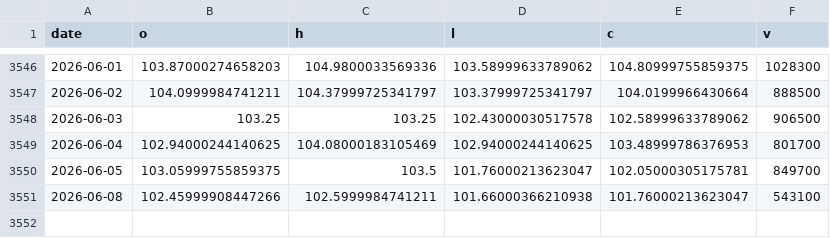
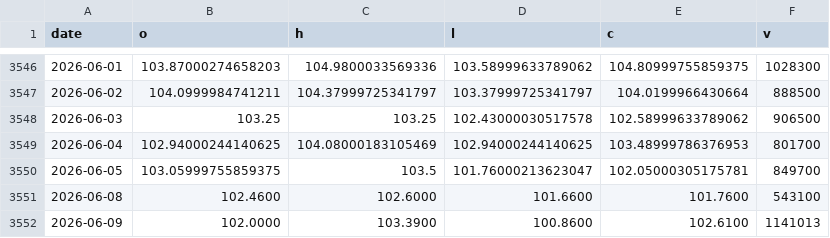
Before and after one commit to phainia/notification, a CSV file: data/tickers/MOAT.csv, drawn as a sheet; only a part is shown, gaps mark what is left out.

```diff
--- a/data/tickers/MOAT.csv
+++ b/data/tickers/MOAT.csv
@@ -3550,2 +3550,3 @@ date,o,h,l,c,v
 2026-06-05,103.05999755859375,103.5,101.76000213623047,102.05000305175781,849700
-2026-06-08,102.45999908447266,102.5999984741211,101.66000366210938,101.76000213623047,543100
+2026-06-08,102.4600,102.6000,101.6600,101.7600,543100
+2026-06-09,102.0000,103.3900,100.8600,102.6100,1141013
```
Also changed, not shown: data/macro/breadth.csv, data/tickers/EFA.csv, 38 other files.
